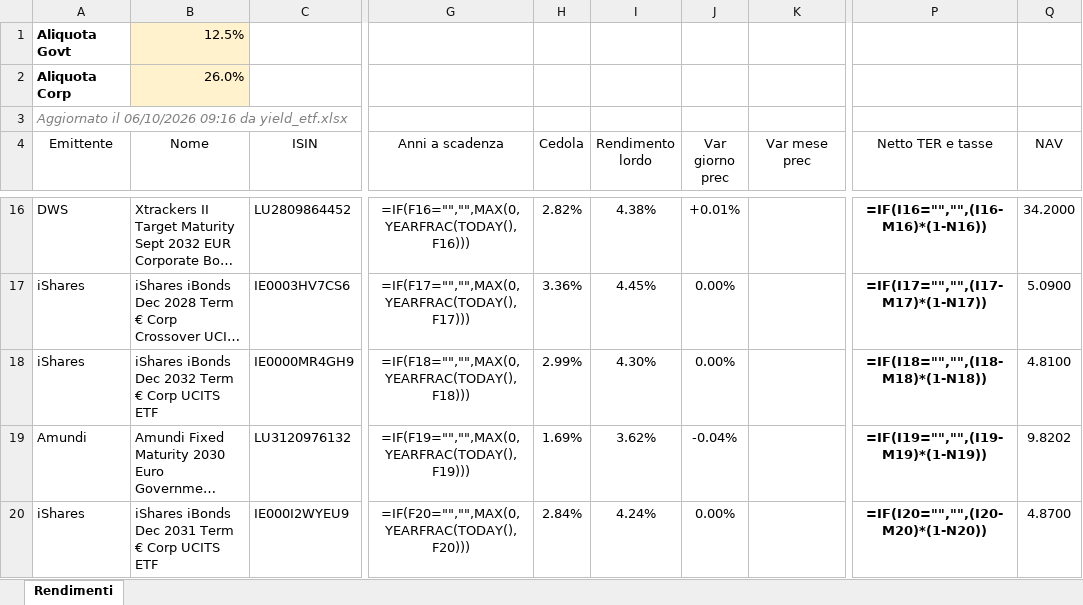
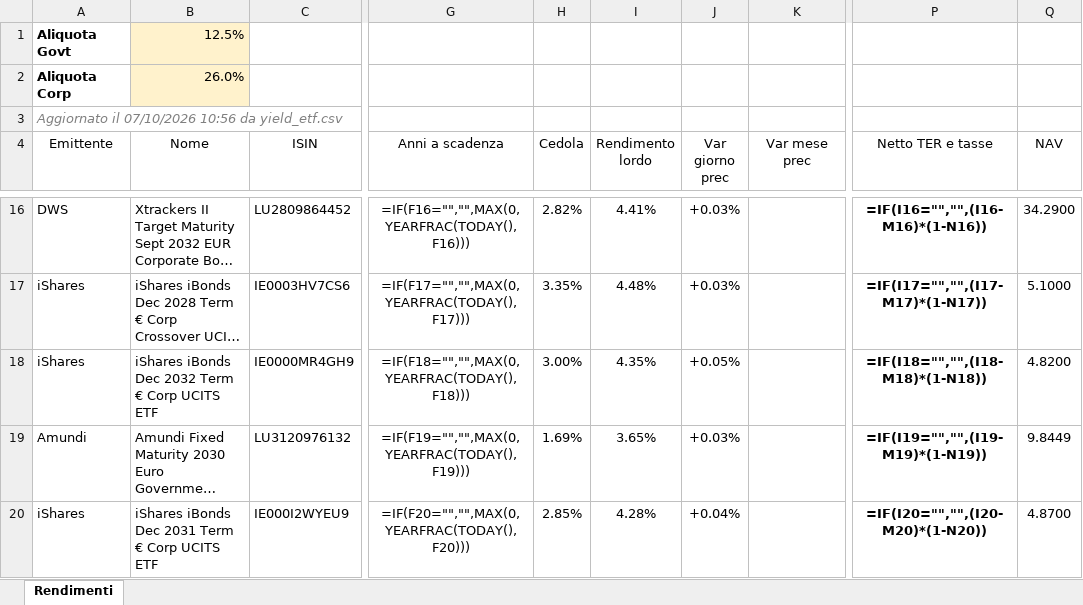
Before and after one commit to FedeGambe/Target_Maturity_ETF_Planner, an Excel workbook: data/rendimenti_etf.xlsx, sheet Rendimenti, drawn as a sheet; only a part is shown, gaps mark what is left out; long unchanged cells end in …; values as stored, in another font and other column widths than the file's, no borders; formulas without a stored value are shown as written; conditional formats and table styles not drawn; the diff covers the shown part only; the diff names each change by its address in the sheet, - before the commit and + after, or states it on an @@ line.

```diff
--- a/data/rendimenti_etf.xlsx (sheet Rendimenti)
+++ b/data/rendimenti_etf.xlsx (sheet Rendimenti)
-A3 (Emittente): Aggiornato il 06/10/2026 09:16 da yield_etf.xlsx
+A3 (Emittente): Aggiornato il 07/10/2026 10:56 da yield_etf.csv
-I16 (Rendimento lordo): 4.38%
+I16 (Rendimento lordo): 4.41%
-J16 (Var giorno prec): +0.01%
+J16 (Var giorno prec): +0.03%
-Q16 (NAV): 34.2000
+Q16 (NAV): 34.2900
-H17 (Cedola): 3.36%
+H17 (Cedola): 3.35%
-I17 (Rendimento lordo): 4.45%
+I17 (Rendimento lordo): 4.48%
-J17 (Var giorno prec): 0.00%
+J17 (Var giorno prec): +0.03%
-Q17 (NAV): 5.0900
+Q17 (NAV): 5.1000
-H18 (Cedola): 2.99%
+H18 (Cedola): 3.00%
-I18 (Rendimento lordo): 4.30%
+I18 (Rendimento lordo): 4.35%
-J18 (Var giorno prec): 0.00%
+J18 (Var giorno prec): +0.05%
-Q18 (NAV): 4.8100
+Q18 (NAV): 4.8200
-I19 (Rendimento lordo): 3.62%
+I19 (Rendimento lordo): 3.65%
-J19 (Var giorno prec): -0.04%
+J19 (Var giorno prec): +0.03%
-Q19 (NAV): 9.8202
+Q19 (NAV): 9.8449
-H20 (Cedola): 2.84%
+H20 (Cedola): 2.85%
-I20 (Rendimento lordo): 4.24%
+I20 (Rendimento lordo): 4.28%
-J20 (Var giorno prec): 0.00%
+J20 (Var giorno prec): +0.04%
```
Also changed, not shown: 9 added rows, 9 removed rows and 156 edited cells elsewhere in this sheet, 5 other files.
